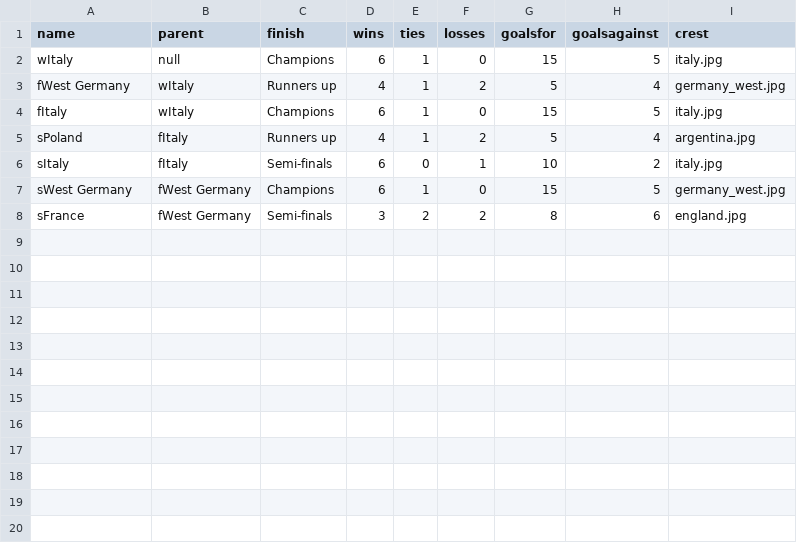
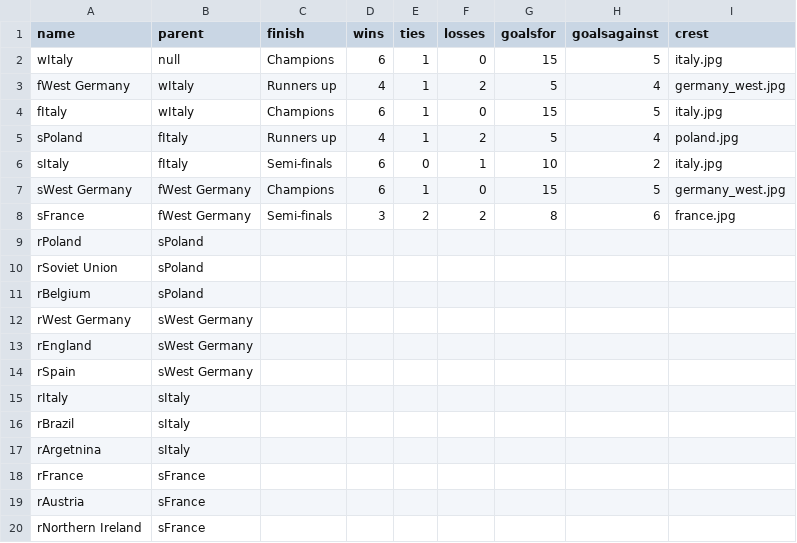
Before and after one commit to octavio19/World_Cup-cs165, a CSV file: 1982_tree.csv, drawn as a sheet.

Commit message:
Added more data to 1982

```diff
--- a/1982_tree.csv
+++ b/1982_tree.csv
@@ -4,5 +4,17 @@ fWest Germany,wItaly,Runners up,4,1,2,5,4,germany_west.jpg
 fItaly,wItaly,Champions,6,1,0,15,5,italy.jpg
-sPoland,fItaly,Runners up,4,1,2,5,4,argentina.jpg
+sPoland,fItaly,Runners up,4,1,2,5,4,poland.jpg
 sItaly,fItaly,Semi-finals,6,0,1,10,2,italy.jpg
 sWest Germany,fWest Germany,Champions,6,1,0,15,5,germany_west.jpg
-sFrance,fWest Germany,Semi-finals,3,2,2,8,6,england.jpg
+sFrance,fWest Germany,Semi-finals,3,2,2,8,6,france.jpg
+rPoland,sPoland,
+rSoviet Union,sPoland
+rBelgium,sPoland
+rWest Germany,sWest Germany
+rEngland,sWest Germany
+rSpain,sWest Germany
+rItaly,sItaly
+rBrazil,sItaly
+rArgetnina,sItaly
+rFrance,sFrance
+rAustria,sFrance
+rNorthern Ireland,sFrance
```
Also changed, not shown: 1 other file.
